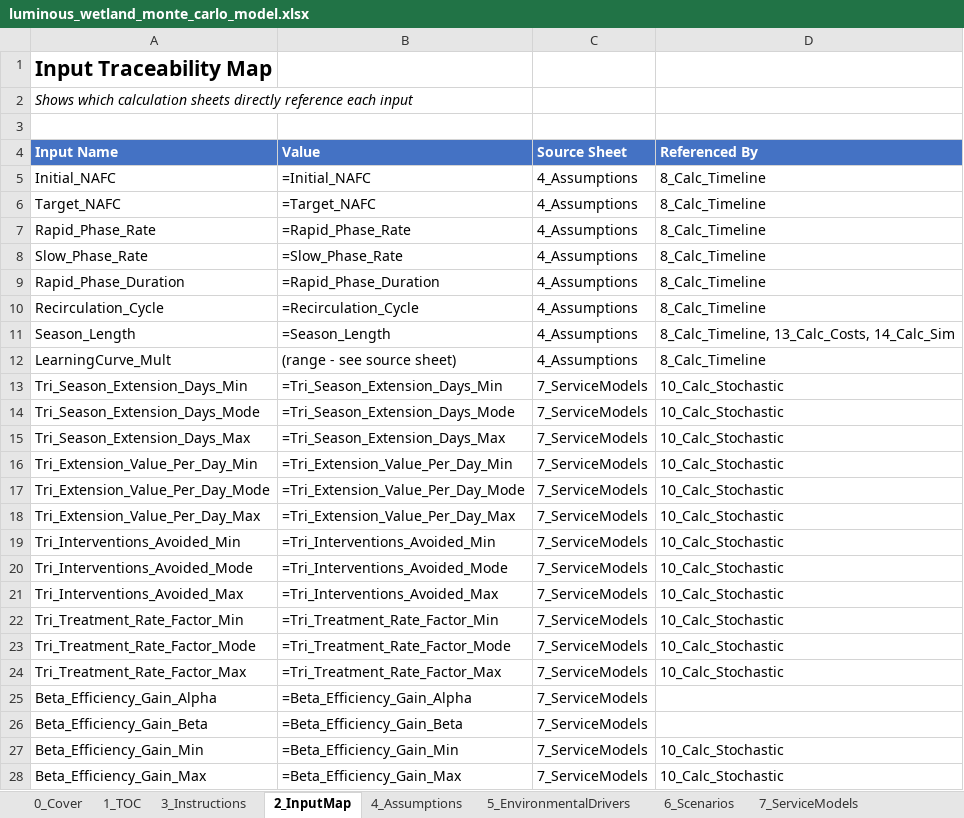
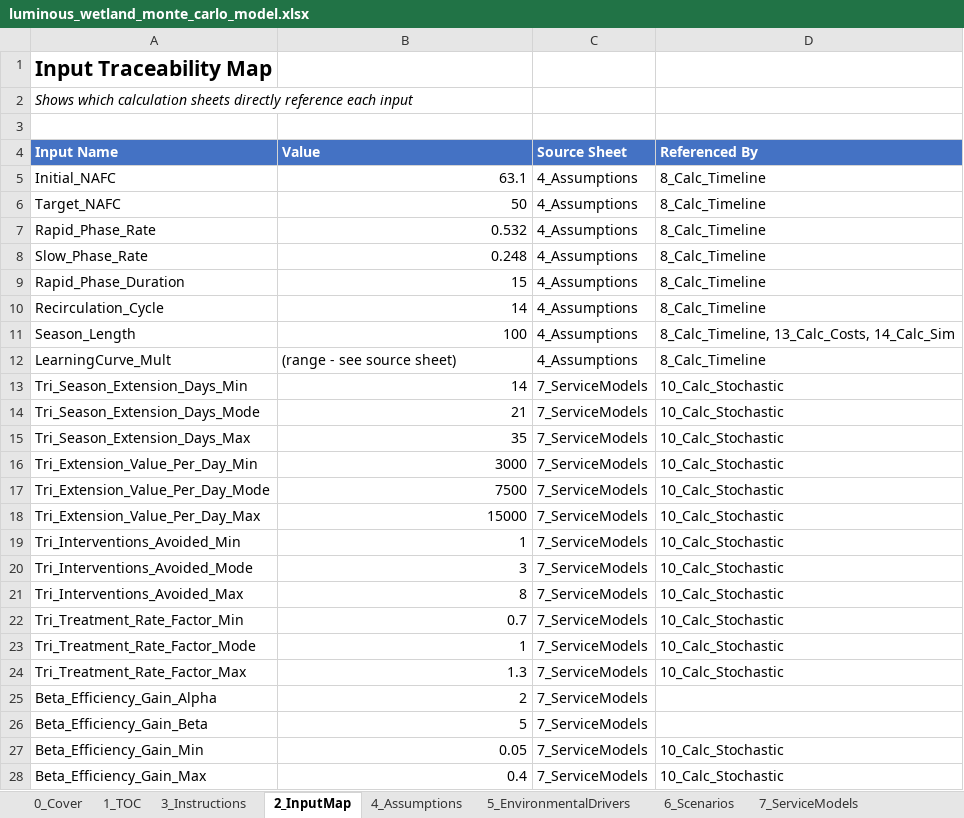
Before and after one commit to gregsaunders/luminous_obsidian_vault, an Excel workbook: utils/financial_modeling/luminous_wetland_monte_carlo_model.xlsx, sheet 2_InputMap, drawn as a sheet; only a part is shown; values as stored, in another font and other column widths than the file's, no borders; formulas without a stored value are shown as written; table styles not drawn; the diff covers the shown part only; the diff names each change by its address in the sheet, - before the commit and + after, or states it on an @@ line.

```diff
--- a/utils/financial_modeling/luminous_wetland_monte_carlo_model.xlsx (sheet 2_InputMap)
+++ b/utils/financial_modeling/luminous_wetland_monte_carlo_model.xlsx (sheet 2_InputMap)
-B5 (Value): =Initial_NAFC
+B5 (Value): 63.1
-B6 (Value): =Target_NAFC
+B6 (Value): 50
-B7 (Value): =Rapid_Phase_Rate
+B7 (Value): 0.532
-B8 (Value): =Slow_Phase_Rate
+B8 (Value): 0.248
-B9 (Value): =Rapid_Phase_Duration
+B9 (Value): 15
-B10 (Value): =Recirculation_Cycle
+B10 (Value): 14
-B11 (Value): =Season_Length
+B11 (Value): 100
-B13 (Value): =Tri_Season_Extension_Days_Min
+B13 (Value): 14
-B14 (Value): =Tri_Season_Extension_Days_Mode
+B14 (Value): 21
-B15 (Value): =Tri_Season_Extension_Days_Max
+B15 (Value): 35
-B16 (Value): =Tri_Extension_Value_Per_Day_Min
+B16 (Value): 3000
-B17 (Value): =Tri_Extension_Value_Per_Day_Mode
+B17 (Value): 7500
-B18 (Value): =Tri_Extension_Value_Per_Day_Max
+B18 (Value): 15000
-B19 (Value): =Tri_Interventions_Avoided_Min
+B19 (Value): 1
-B20 (Value): =Tri_Interventions_Avoided_Mode
+B20 (Value): 3
-B21 (Value): =Tri_Interventions_Avoided_Max
+B21 (Value): 8
-B22 (Value): =Tri_Treatment_Rate_Factor_Min
+B22 (Value): 0.7
-B23 (Value): =Tri_Treatment_Rate_Factor_Mode
+B23 (Value): 1
-B24 (Value): =Tri_Treatment_Rate_Factor_Max
+B24 (Value): 1.3
-B25 (Value): =Beta_Efficiency_Gain_Alpha
+B25 (Value): 2
-B26 (Value): =Beta_Efficiency_Gain_Beta
+B26 (Value): 5
-B27 (Value): =Beta_Efficiency_Gain_Min
+B27 (Value): 0.05
-B28 (Value): =Beta_Efficiency_Gain_Max
+B28 (Value): 0.4
```
Also changed, not shown: 4 edited cells elsewhere in this sheet, sheet 14_Calc_Sim, sheet 16_PL_Annual, sheet 12_Calc_Value, sheet 17_CashFlow, sheet 20_Dashboard, sheet 11_Calc_Compliance, 9 more sheets.
